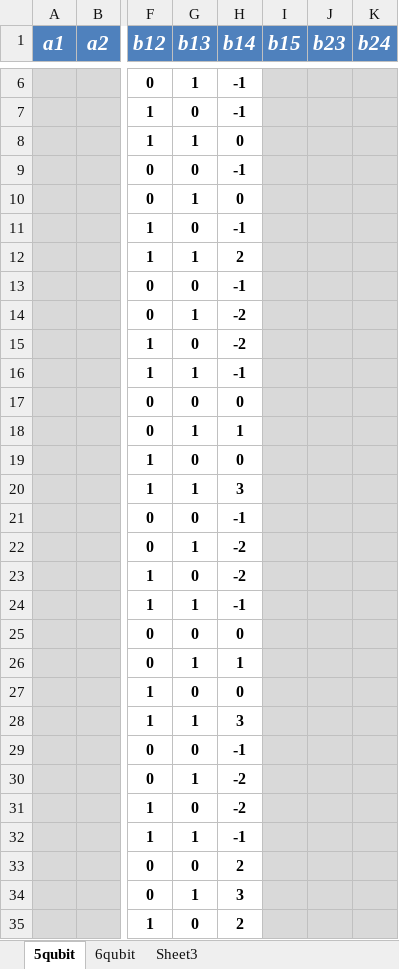
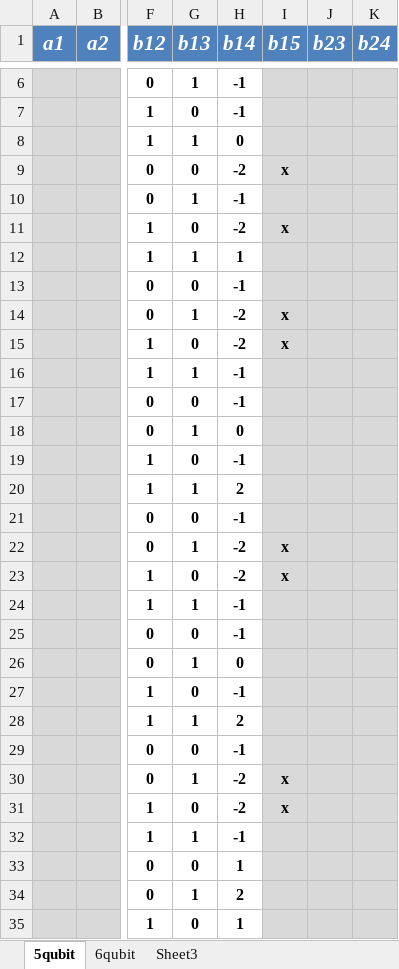
Before and after one commit to lbadams2/csc_qc, an Excel workbook: hw2/doubleor.xlsx, sheet 5qubit, drawn as a sheet; only a part is shown, gaps mark what is left out; values as stored, in another font and other column widths than the file's, no borders; conditional formats not drawn; the diff covers the shown part only; the diff names each change by its address in the sheet, - before the commit and + after, or states it on an @@ line.

```diff
--- a/hw2/doubleor.xlsx (sheet 5qubit)
+++ b/hw2/doubleor.xlsx (sheet 5qubit)
-H9 (b14): -1
+H9 (b14): -2
-I9 (b15): (empty)
+I9 (b15): x
-H10 (b14): 0
+H10 (b14): -1
-H11 (b14): -1
+H11 (b14): -2
-I11 (b15): (empty)
+I11 (b15): x
-H12 (b14): 2
+H12 (b14): 1
-I14:I15 (b15): (empty)
+I14:I15 (b15): x
-H17 (b14): 0
+H17 (b14): -1
-H18 (b14): 1
+H18 (b14): 0
-H19 (b14): 0
+H19 (b14): -1
-H20 (b14): 3
+H20 (b14): 2
-I22:I23 (b15): (empty)
+I22:I23 (b15): x
-H25 (b14): 0
+H25 (b14): -1
-H26 (b14): 1
+H26 (b14): 0
-H27 (b14): 0
+H27 (b14): -1
-H28 (b14): 3
+H28 (b14): 2
-I30:I31 (b15): (empty)
+I30:I31 (b15): x
-H33 (b14): 2
+H33 (b14): 1
-H34 (b14): 3
+H34 (b14): 2
-H35 (b14): 2
+H35 (b14): 1
```
Also changed, not shown: 2 edited cells elsewhere in this sheet, sheet 6qubit, 2 other files.
